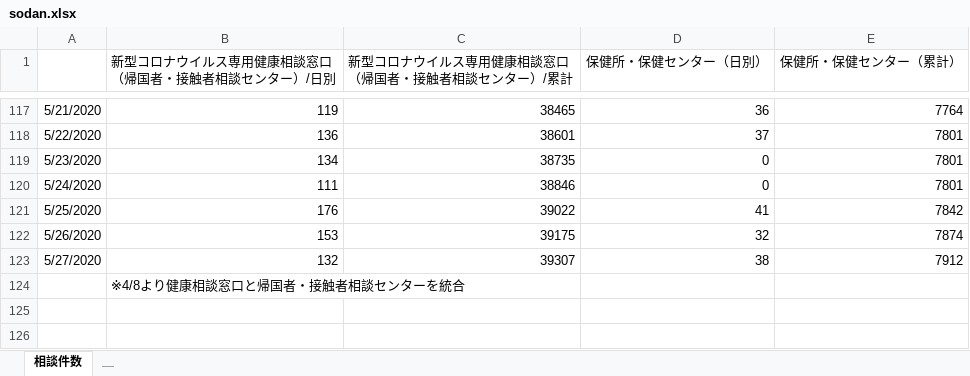
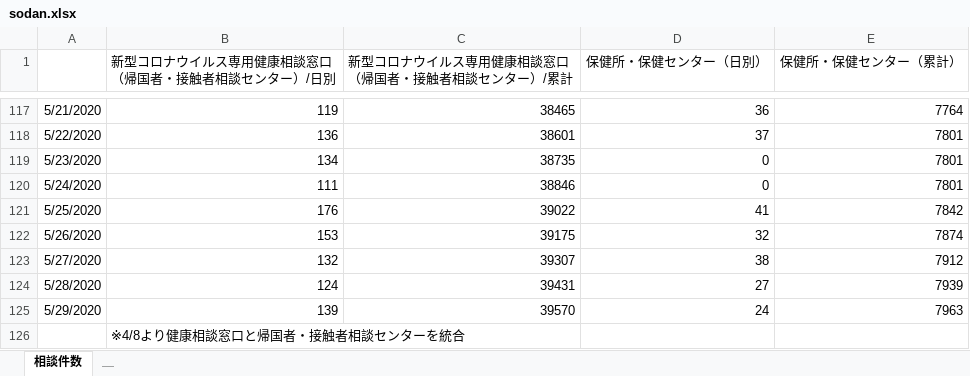
Before and after one commit to codeforjapan/kobe-stopcovid19, an Excel workbook: data/sodan.xlsx, sheet 相談件数, drawn as a sheet; only a part is shown, gaps mark what is left out; values as stored, in another font and other column widths than the file's, no borders; the diff names each change by its address in the sheet, - before the commit and + after, or states it on an @@ line.

```diff
--- a/data/sodan.xlsx (sheet 相談件数)
+++ b/data/sodan.xlsx (sheet 相談件数)
+row 124: 5/28/2020 | 124 | 39431 | 27 | 7939
+row 125: 5/29/2020 | 139 | 39570 | 24 | 7963
```
Also changed, not shown: data/kansensya_pcr.xlsx, 21 other files.
